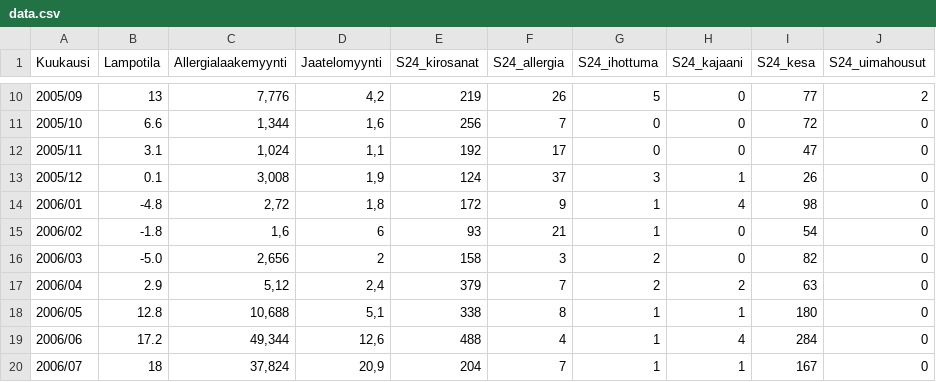
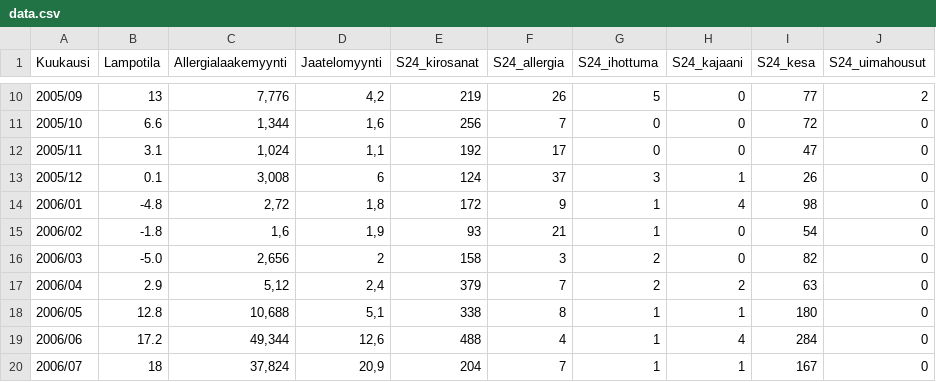
Before and after one commit to CSC-IT-Center-for-Science/kajaani-science-days-workshop, a CSV file: data.csv, drawn as a sheet; only a part is shown, gaps mark what is left out.

Commit message:
New data

```diff
--- a/data.csv
+++ b/data.csv
@@ -12,5 +12,5 @@ Kuukausi;Lampotila;Allergialaakemyynti;Jaatelomyynti;S24_kirosanat;S24_allergia;
 2005/11;3.1;1,024;1,1;192;17;0;0;47;0
-2005/12;0.1;3,008;1,9;124;37;3;1;26;0
+2005/12;0.1;3,008;6;124;37;3;1;26;0
 2006/01;-4.8;2,72;1,8;172;9;1;4;98;0
-2006/02;-1.8;1,6;6;93;21;1;0;54;0
+2006/02;-1.8;1,6;1,9;93;21;1;0;54;0
 2006/03;-5.0;2,656;2;158;3;2;0;82;0
```
